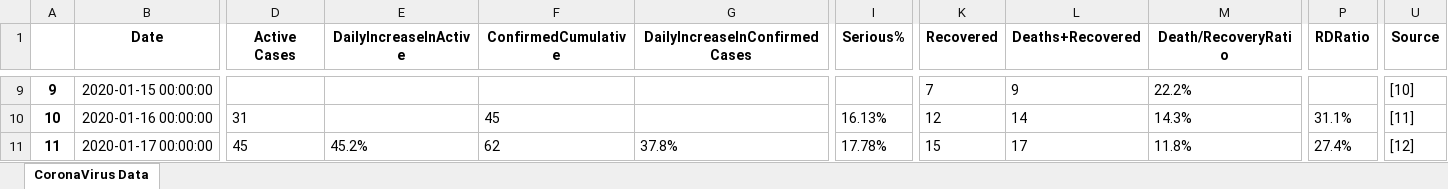
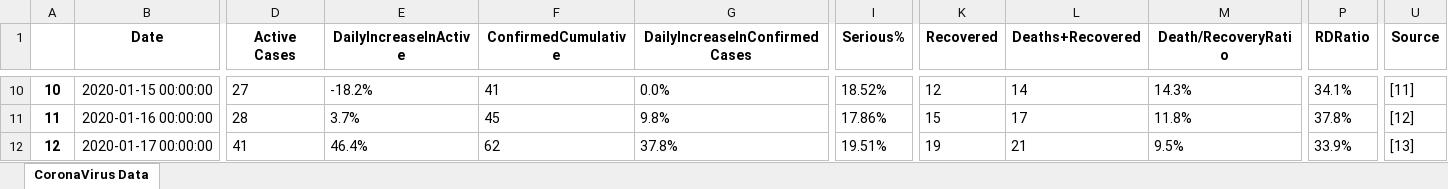
Before and after one commit to Abhilekh41/CoronaVirus, an Excel workbook: coronaVirusData.xlsx, sheet CoronaVirus Data, drawn as a sheet; only a part is shown, gaps mark what is left out; values as stored, in another font and other column widths than the file's, no borders; addresses are those after the commit; the diff covers the shown part only; the diff names each change by its address in the sheet, - before the commit and + after, or states it on an @@ line.

```diff
--- a/coronaVirusData.xlsx (sheet CoronaVirus Data)
+++ b/coronaVirusData.xlsx (sheet CoronaVirus Data)
@@ column A renumbered from row 10 down @@
-D10 (Active Cases): (empty)
+D10 (Active Cases): 27
-E10 (DailyIncreaseInActive): (empty)
+E10 (DailyIncreaseInActive): -18.2%
-F10 (ConfirmedCumulative): (empty)
+F10 (ConfirmedCumulative): 41
-G10 (DailyIncreaseInConfirmedCases): (empty)
+G10 (DailyIncreaseInConfirmedCases): 0.0%
-I10 (Serious%): (empty)
+I10 (Serious%): 18.52%
-K10 (Recovered): 7
+K10 (Recovered): 12
-L10 (Deaths+Recovered): 9
+L10 (Deaths+Recovered): 14
-M10 (Death/RecoveryRatio): 22.2%
+M10 (Death/RecoveryRatio): 14.3%
-P10 (RDRatio): (empty)
+P10 (RDRatio): 34.1%
-U10 (Source): [10]
+U10 (Source): [11]
-D11 (Active Cases): 31
+D11 (Active Cases): 28
-E11 (DailyIncreaseInActive): (empty)
+E11 (DailyIncreaseInActive): 3.7%
-G11 (DailyIncreaseInConfirmedCases): (empty)
+G11 (DailyIncreaseInConfirmedCases): 9.8%
-I11 (Serious%): 16.13%
+I11 (Serious%): 17.86%
-K11 (Recovered): 12
+K11 (Recovered): 15
-L11 (Deaths+Recovered): 14
+L11 (Deaths+Recovered): 17
-M11 (Death/RecoveryRatio): 14.3%
+M11 (Death/RecoveryRatio): 11.8%
-P11 (RDRatio): 31.1%
+P11 (RDRatio): 37.8%
-U11 (Source): [11]
+U11 (Source): [12]
-D12 (Active Cases): 45
+D12 (Active Cases): 41
-E12 (DailyIncreaseInActive): 45.2%
+E12 (DailyIncreaseInActive): 46.4%
-I12 (Serious%): 17.78%
+I12 (Serious%): 19.51%
-K12 (Recovered): 15
+K12 (Recovered): 19
-L12 (Deaths+Recovered): 17
+L12 (Deaths+Recovered): 21
-M12 (Death/RecoveryRatio): 11.8%
+M12 (Death/RecoveryRatio): 9.5%
-P12 (RDRatio): 27.4%
+P12 (RDRatio): 33.9%
-U12 (Source): [12]
+U12 (Source): [13]
```
Also changed, not shown: 5 added rows and 111 edited cells elsewhere in this sheet, 1 other file.
